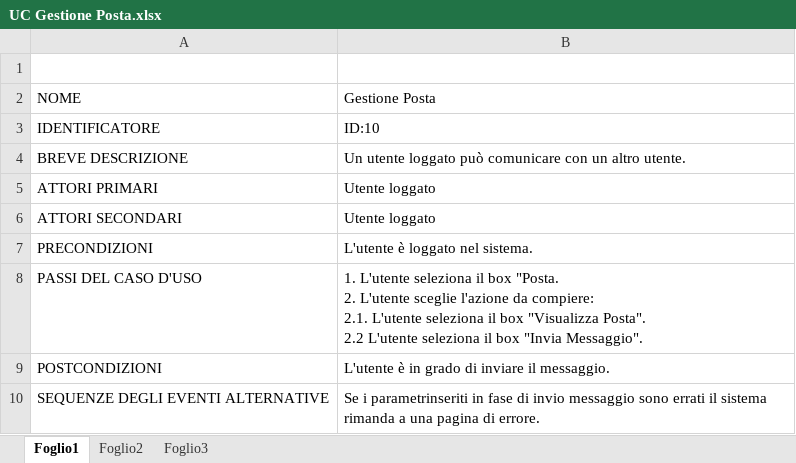
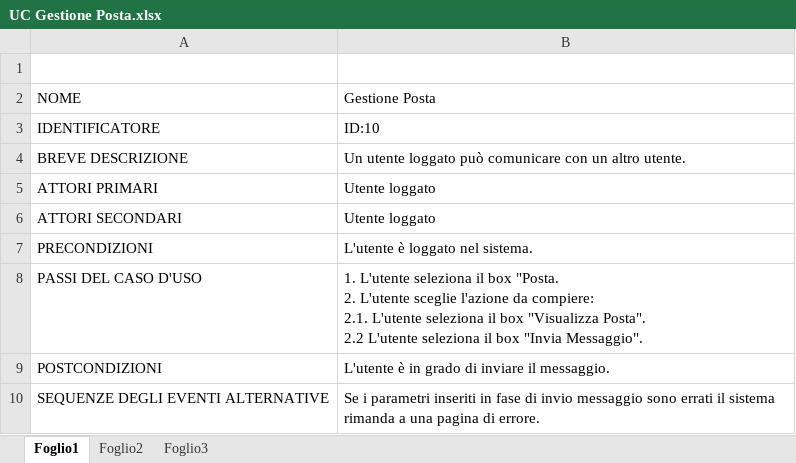
Before and after one commit to alfredo-milani/PerfectPlaces, an Excel workbook: Documenti/UC Gestione Posta.xlsx, sheet Foglio1, drawn as a sheet; values as stored, in another font and other column widths than the file's, no borders; the diff names each change by its address in the sheet, - before the commit and + after, or states it on an @@ line.

```diff
--- a/Documenti/UC Gestione Posta.xlsx (sheet Foglio1)
+++ b/Documenti/UC Gestione Posta.xlsx (sheet Foglio1)
-B10: Se i parametrinseriti in fase…
+B10: Se i parametri inseriti in fase…
```
Also changed, not shown: Documenti/UC Gestione del Profilo Personale.xlsx, 3 other files.
